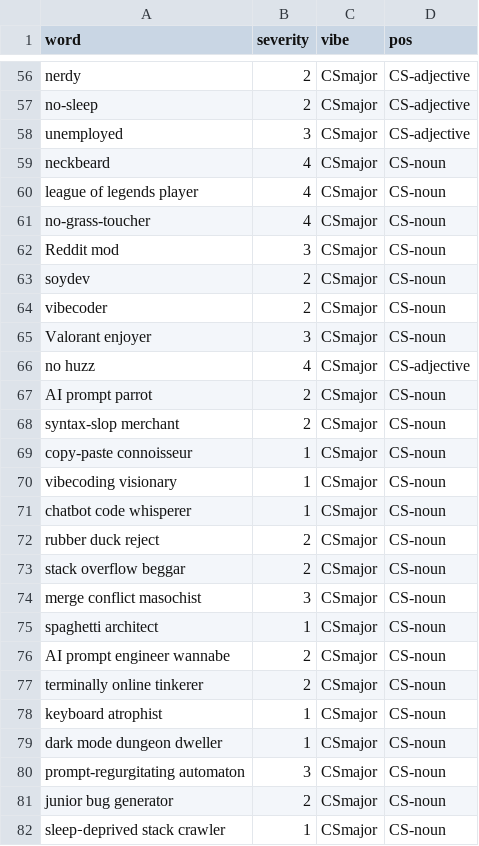
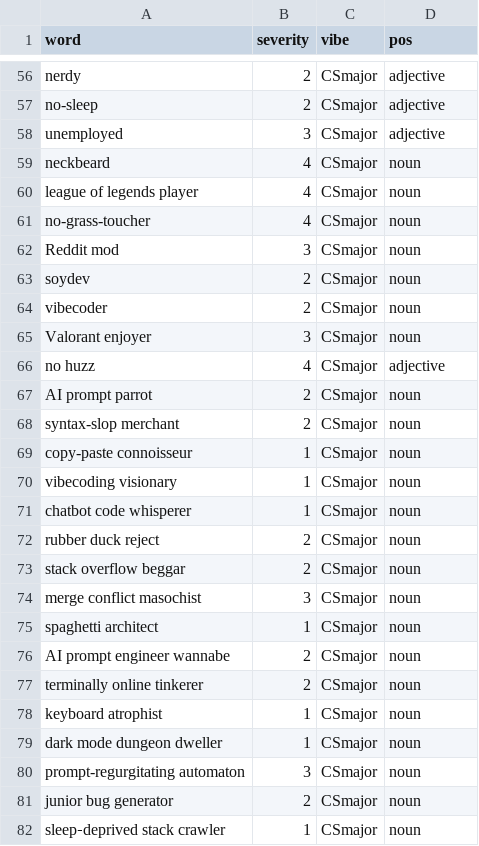
Before and after one commit to LunaMoon1507/DSA-Insult-Generator-Project-2, a CSV file: databases/CSmajor-database.csv, drawn as a sheet; only a part is shown, gaps mark what is left out; the diff covers the shown part only; the diff names each change by its address in the sheet, - before the commit and + after, or states it on an @@ line.

```diff
--- a/databases/CSmajor-database.csv
+++ b/databases/CSmajor-database.csv
-D56:D58 (pos): CS-adjective
+D56:D58 (pos): adjective
-D59:D65 (pos): CS-noun
+D59:D65 (pos): noun
-D66 (pos): CS-adjective
+D66 (pos): adjective
-D67:D82 (pos): CS-noun
+D67:D82 (pos): noun
```
Also changed, not shown: 87 edited cells elsewhere in this file.
